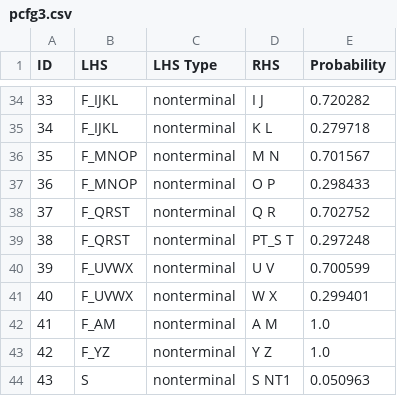
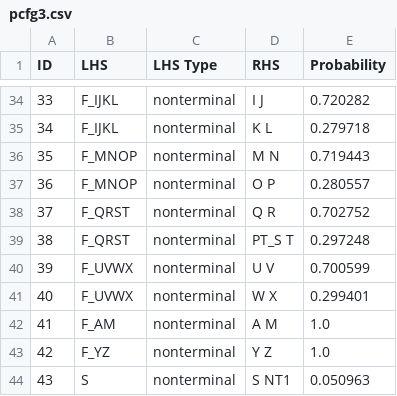
Before and after one commit to Davidwang1027/cs489_kaggle_a2, a CSV file: pcfg3.csv, drawn as a sheet; only a part is shown, gaps mark what is left out.

```diff
--- a/pcfg3.csv
+++ b/pcfg3.csv
@@ -35,4 +35,4 @@ ID,LHS,LHS Type,RHS,Probability
 34,F_IJKL,nonterminal,K L,0.279718
-35,F_MNOP,nonterminal,M N,0.701567
-36,F_MNOP,nonterminal,O P,0.298433
+35,F_MNOP,nonterminal,M N,0.719443
+36,F_MNOP,nonterminal,O P,0.280557
 37,F_QRST,nonterminal,Q R,0.702752
```
Also changed, not shown: 1 other file.
